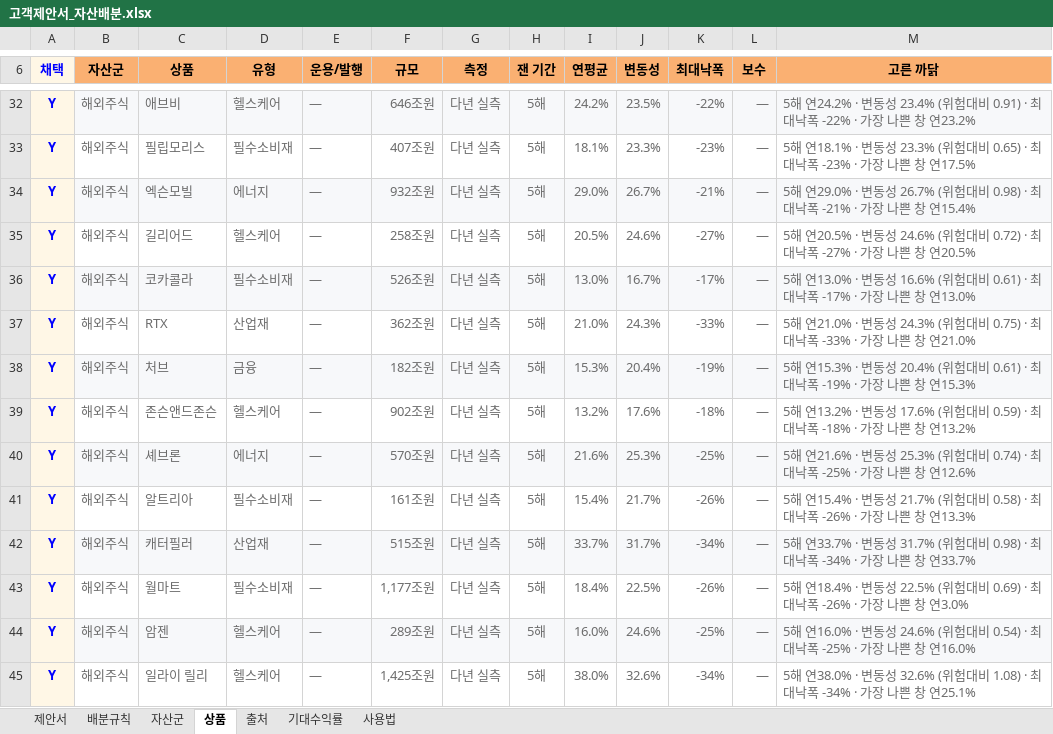
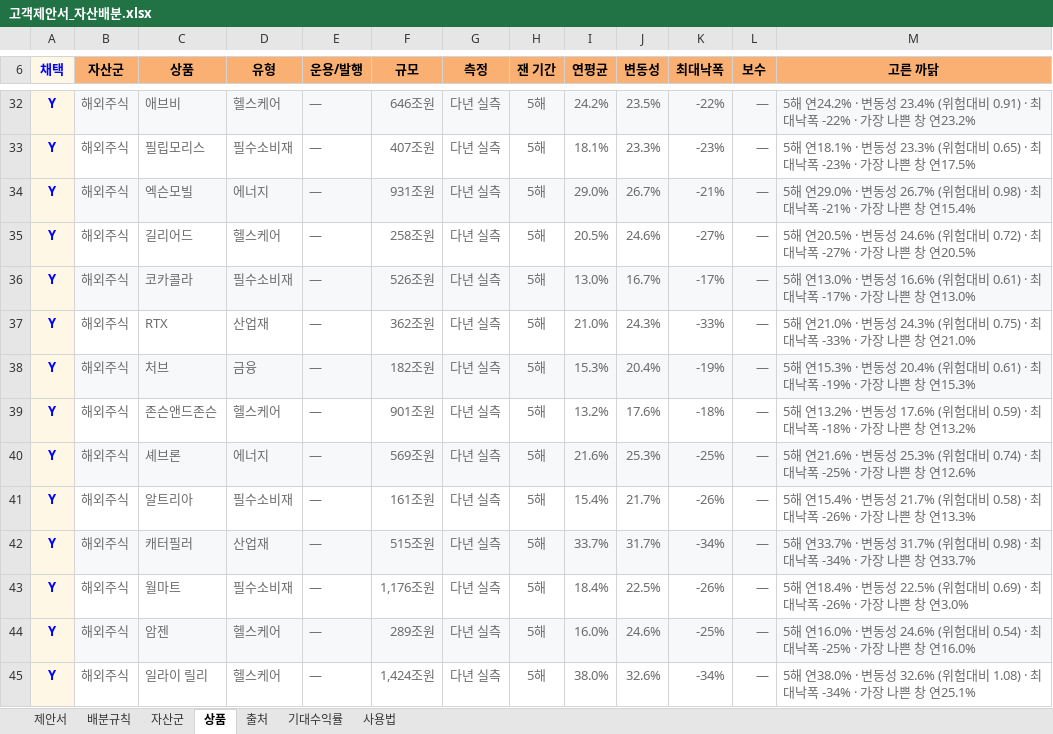
Before and after one commit to hanaroline/work_1, an Excel workbook: 고객제안서_자산배분.xlsx, sheet 상품, drawn as a sheet; only a part is shown, gaps mark what is left out; values as stored, in another font and other column widths than the file's, no borders; the diff covers the shown part only; the diff names each change by its address in the sheet, - before the commit and + after, or states it on an @@ line.

```diff
--- a/고객제안서_자산배분.xlsx (sheet 상품)
+++ b/고객제안서_자산배분.xlsx (sheet 상품)
-F34 (규모): 932조원
+F34 (규모): 931조원
-F39 (규모): 902조원
+F39 (규모): 901조원
-F40 (규모): 570조원
+F40 (규모): 569조원
-F43 (규모): 1,177조원
+F43 (규모): 1,176조원
-F45 (규모): 1,425조원
+F45 (규모): 1,424조원
```
Also changed, not shown: 1 added row, 1 removed row, 5 edited cells and cell formats elsewhere in this sheet, sheet 자산군, sheet 출처, sheet 제안서, 고객제안서_자산배분_매크로.xlsm, 4 other files.
